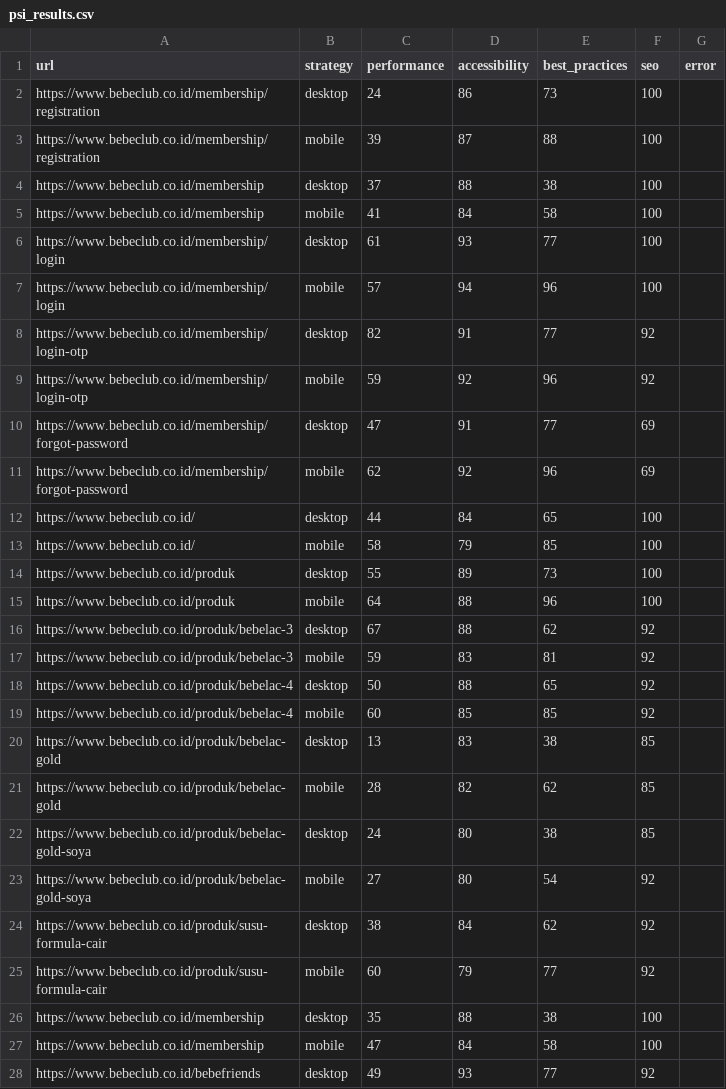
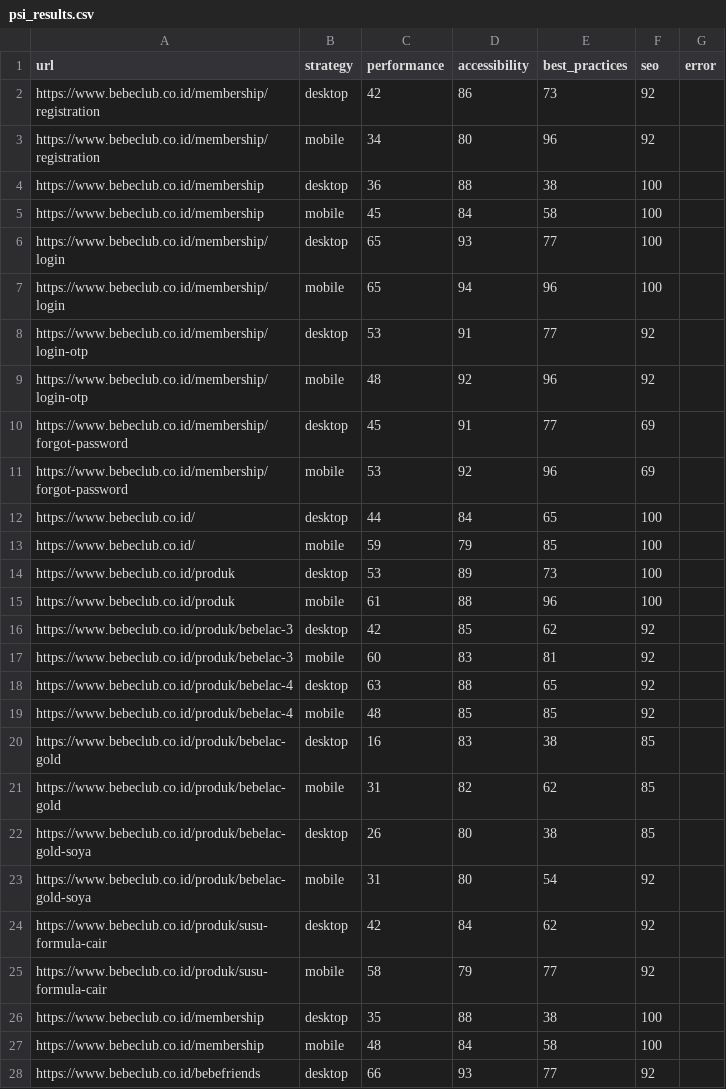
Before and after one commit to maazway/pagespeed-monitor-bbc, a CSV file: psi_results.csv, drawn as a sheet; only a part is shown; the diff covers the shown part only.

```diff
--- a/psi_results.csv
+++ b/psi_results.csv
@@ -1,28 +1,28 @@
 url,strategy,performance,accessibility,best_practices,seo,error
-https://www.bebeclub.co.id/membership/registration,desktop,24,86,73,100,
-https://www.bebeclub.co.id/membership/registration,mobile,39,87,88,100,
-https://www.bebeclub.co.id/membership,desktop,37,88,38,100,
-https://www.bebeclub.co.id/membership,mobile,41,84,58,100,
-https://www.bebeclub.co.id/membership/login,desktop,61,93,77,100,
-https://www.bebeclub.co.id/membership/login,mobile,57,94,96,100,
-https://www.bebeclub.co.id/membership/login-otp,desktop,82,91,77,92,
-https://www.bebeclub.co.id/membership/login-otp,mobile,59,92,96,92,
-https://www.bebeclub.co.id/membership/forgot-password,desktop,47,91,77,69,
-https://www.bebeclub.co.id/membership/forgot-password,mobile,62,92,96,69,
+https://www.bebeclub.co.id/membership/registration,desktop,42,86,73,92,
+https://www.bebeclub.co.id/membership/registration,mobile,34,80,96,92,
+https://www.bebeclub.co.id/membership,desktop,36,88,38,100,
+https://www.bebeclub.co.id/membership,mobile,45,84,58,100,
+https://www.bebeclub.co.id/membership/login,desktop,65,93,77,100,
+https://www.bebeclub.co.id/membership/login,mobile,65,94,96,100,
+https://www.bebeclub.co.id/membership/login-otp,desktop,53,91,77,92,
+https://www.bebeclub.co.id/membership/login-otp,mobile,48,92,96,92,
+https://www.bebeclub.co.id/membership/forgot-password,desktop,45,91,77,69,
+https://www.bebeclub.co.id/membership/forgot-password,mobile,53,92,96,69,
 https://www.bebeclub.co.id/,desktop,44,84,65,100,
-https://www.bebeclub.co.id/,mobile,58,79,85,100,
-https://www.bebeclub.co.id/produk,desktop,55,89,73,100,
-https://www.bebeclub.co.id/produk,mobile,64,88,96,100,
-https://www.bebeclub.co.id/produk/bebelac-3,desktop,67,88,62,92,
-https://www.bebeclub.co.id/produk/bebelac-3,mobile,59,83,81,92,
-https://www.bebeclub.co.id/produk/bebelac-4,desktop,50,88,65,92,
-https://www.bebeclub.co.id/produk/bebelac-4,mobile,60,85,85,92,
-https://www.bebeclub.co.id/produk/bebelac-gold,desktop,13,83,38,85,
-https://www.bebeclub.co.id/produk/bebelac-gold,mobile,28,82,62,85,
-https://www.bebeclub.co.id/produk/bebelac-gold-soya,desktop,24,80,38,85,
-https://www.bebeclub.co.id/produk/bebelac-gold-soya,mobile,27,80,54,92,
-https://www.bebeclub.co.id/produk/susu-formula-cair,desktop,38,84,62,92,
-https://www.bebeclub.co.id/produk/susu-formula-cair,mobile,60,79,77,92,
+https://www.bebeclub.co.id/,mobile,59,79,85,100,
+https://www.bebeclub.co.id/produk,desktop,53,89,73,100,
+https://www.bebeclub.co.id/produk,mobile,61,88,96,100,
+https://www.bebeclub.co.id/produk/bebelac-3,desktop,42,85,62,92,
+https://www.bebeclub.co.id/produk/bebelac-3,mobile,60,83,81,92,
+https://www.bebeclub.co.id/produk/bebelac-4,desktop,63,88,65,92,
+https://www.bebeclub.co.id/produk/bebelac-4,mobile,48,85,85,92,
+https://www.bebeclub.co.id/produk/bebelac-gold,desktop,16,83,38,85,
+https://www.bebeclub.co.id/produk/bebelac-gold,mobile,31,82,62,85,
+https://www.bebeclub.co.id/produk/bebelac-gold-soya,desktop,26,80,38,85,
+https://www.bebeclub.co.id/produk/bebelac-gold-soya,mobile,31,80,54,92,
+https://www.bebeclub.co.id/produk/susu-formula-cair,desktop,42,84,62,92,
+https://www.bebeclub.co.id/produk/susu-formula-cair,mobile,58,79,77,92,
 https://www.bebeclub.co.id/membership,desktop,35,88,38,100,
-https://www.bebeclub.co.id/membership,mobile,47,84,58,100,
-https://www.bebeclub.co.id/bebefriends,desktop,49,93,77,92,
+https://www.bebeclub.co.id/membership,mobile,48,84,58,100,
+https://www.bebeclub.co.id/bebefriends,desktop,66,93,77,92,
```
Also changed, not shown: 36 edited cells elsewhere in this file, 4 other files.
